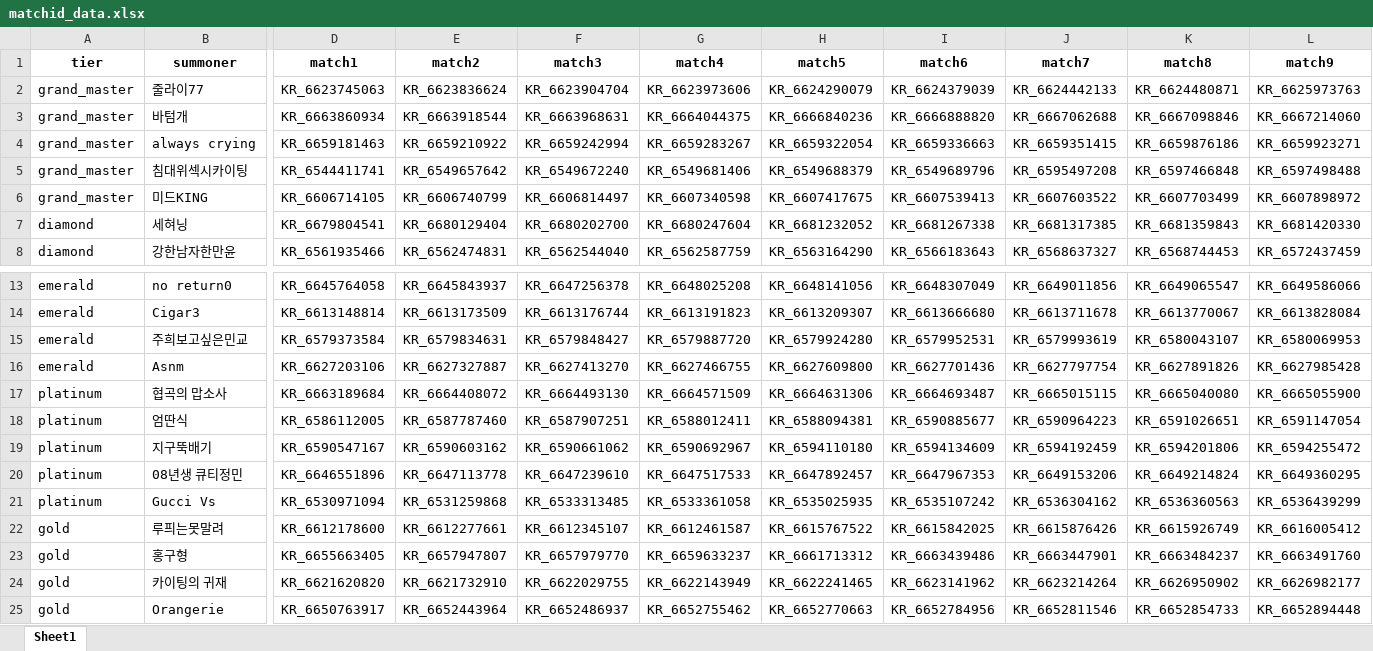
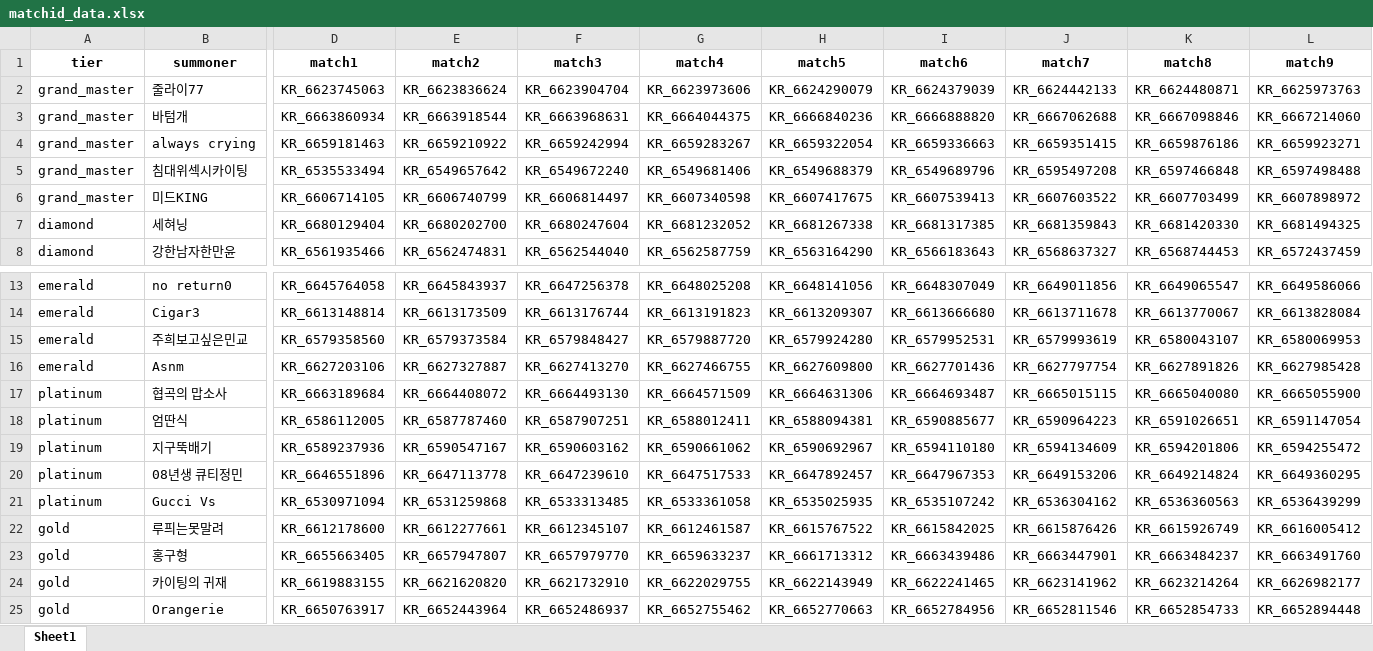
Before and after one commit to cosmos17/LOL_bottom_influence, an Excel workbook: matchid_data.xlsx, sheet Sheet1, drawn as a sheet; only a part is shown, gaps mark what is left out; values as stored, in another font and other column widths than the file's, no borders; the diff covers the shown part only; the diff names each change by its address in the sheet, - before the commit and + after, or states it on an @@ line.

```diff
--- a/matchid_data.xlsx (sheet Sheet1)
+++ b/matchid_data.xlsx (sheet Sheet1)
-D5 (match1): KR_6544411741
+D5 (match1): KR_6535533494
-D7 (match1): KR_6679804541
+D7 (match1): KR_6680129404
-E7 (match2): KR_6680129404
+E7 (match2): KR_6680202700
-F7 (match3): KR_6680202700
+F7 (match3): KR_6680247604
-G7 (match4): KR_6680247604
+G7 (match4): KR_6681232052
-H7 (match5): KR_6681232052
+H7 (match5): KR_6681267338
-I7 (match6): KR_6681267338
+I7 (match6): KR_6681317385
-J7 (match7): KR_6681317385
+J7 (match7): KR_6681359843
-K7 (match8): KR_6681359843
+K7 (match8): KR_6681420330
-L7 (match9): KR_6681420330
+L7 (match9): KR_6681494325
-D15 (match1): KR_6579373584
+D15 (match1): KR_6579358560
-E15 (match2): KR_6579834631
+E15 (match2): KR_6579373584
-D19 (match1): KR_6590547167
+D19 (match1): KR_6589237936
-E19 (match2): KR_6590603162
+E19 (match2): KR_6590547167
-F19 (match3): KR_6590661062
+F19 (match3): KR_6590603162
-G19 (match4): KR_6590692967
+G19 (match4): KR_6590661062
-H19 (match5): KR_6594110180
+H19 (match5): KR_6590692967
-I19 (match6): KR_6594134609
+I19 (match6): KR_6594110180
-J19 (match7): KR_6594192459
+J19 (match7): KR_6594134609
-D24 (match1): KR_6621620820
+D24 (match1): KR_6619883155
-E24 (match2): KR_6621732910
+E24 (match2): KR_6621620820
-F24 (match3): KR_6622029755
+F24 (match3): KR_6621732910
-G24 (match4): KR_6622143949
+G24 (match4): KR_6622029755
-H24 (match5): KR_6622241465
+H24 (match5): KR_6622143949
-I24 (match6): KR_6623141962
+I24 (match6): KR_6622241465
-J24 (match7): KR_6623214264
+J24 (match7): KR_6623141962
-K24 (match8): KR_6626950902
+K24 (match8): KR_6623214264
```
Also changed, not shown: 1 edited cell elsewhere in this sheet, 5 other files.
